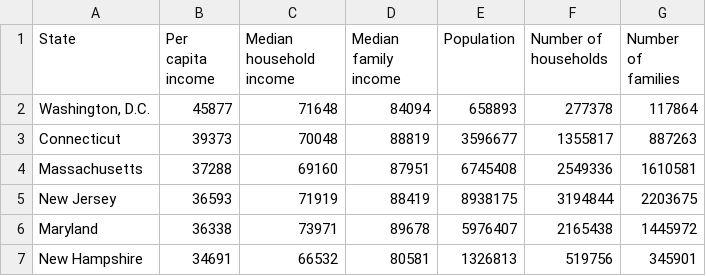
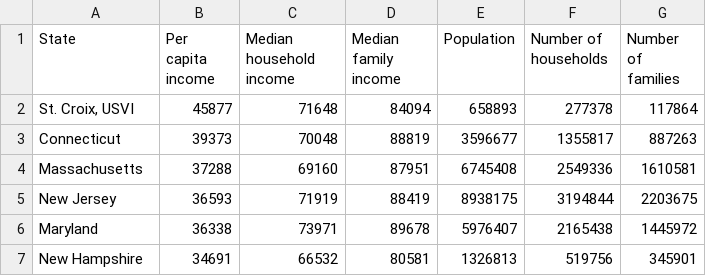
Before and after one commit to PirnovarA/APPR-2015-16, a CSV file: podatki/per_capita2.csv, drawn as a sheet; only a part is shown.

```diff
--- a/podatki/per_capita2.csv
+++ b/podatki/per_capita2.csv
@@ -1,3 +1,3 @@
 "State";"Per capita income";"Median household income";"Median family income";"Population";"Number of households";"Number of families"
-"Washington, D.C.";45877;71648;84094;658893;277378;117864
+"St. Croix, USVI";45877;71648;84094;658893;277378;117864
 "Connecticut";39373;70048;88819;3596677;1355817;887263
```
Also changed, not shown: 13 other files.
